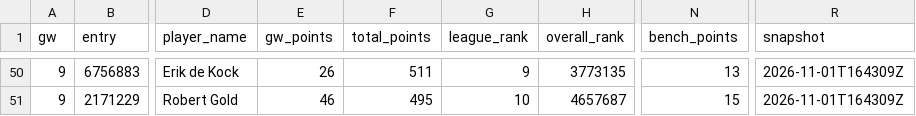
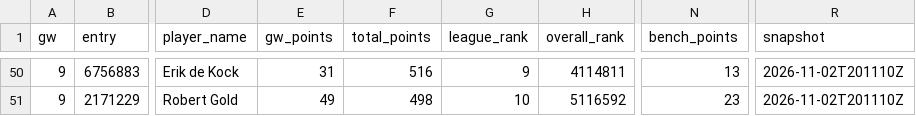
Before and after one commit to erikdekock/FPL2627, a CSV file: data/rivals.csv, drawn as a sheet; only a part is shown, gaps mark what is left out; the diff covers the shown part only; the diff names each change by its address in the sheet, - before the commit and + after, or states it on an @@ line.

```diff
--- a/data/rivals.csv
+++ b/data/rivals.csv
-E50 (gw_points): 26
+E50 (gw_points): 31
-F50 (total_points): 511
+F50 (total_points): 516
-H50 (overall_rank): 3773135
+H50 (overall_rank): 4114811
-R50:R51 (snapshot): 2026-11-01T164309Z
+R50:R51 (snapshot): 2026-11-02T201110Z
-E51 (gw_points): 46
+E51 (gw_points): 49
-F51 (total_points): 495
+F51 (total_points): 498
-H51 (overall_rank): 4657687
+H51 (overall_rank): 5116592
-N51 (bench_points): 15
+N51 (bench_points): 23
```
Also changed, not shown: 2 added rows, 2 removed rows and 29 edited cells elsewhere in this file, data/xp/team_strength.csv, data/xp/xp_gw10-14.csv, 4 other files.
